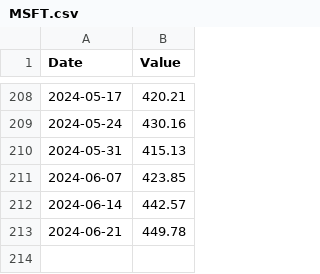
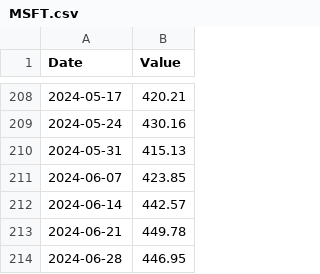
Before and after one commit to FrancisGrignon/invest, a CSV file: src/Web/Invest.MVC/Data/MSFT.csv, drawn as a sheet; only a part is shown, gaps mark what is left out; the diff names each change by its address in the sheet, - before the commit and + after, or states it on an @@ line.

```diff
--- a/src/Web/Invest.MVC/Data/MSFT.csv
+++ b/src/Web/Invest.MVC/Data/MSFT.csv
+row 214: 2024-06-28 | 446.95
```
Also changed, not shown: src/Web/Invest.MVC/Data/COST.csv, src/Web/Invest.MVC/Data/GOOGL.csv, 9 other files.
